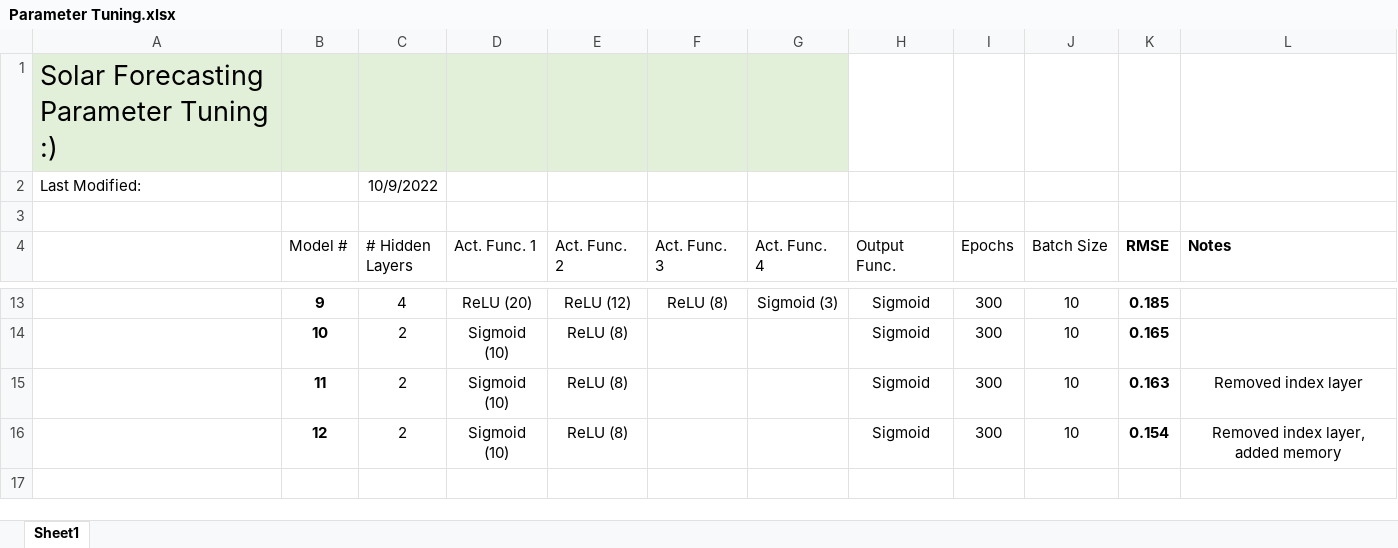
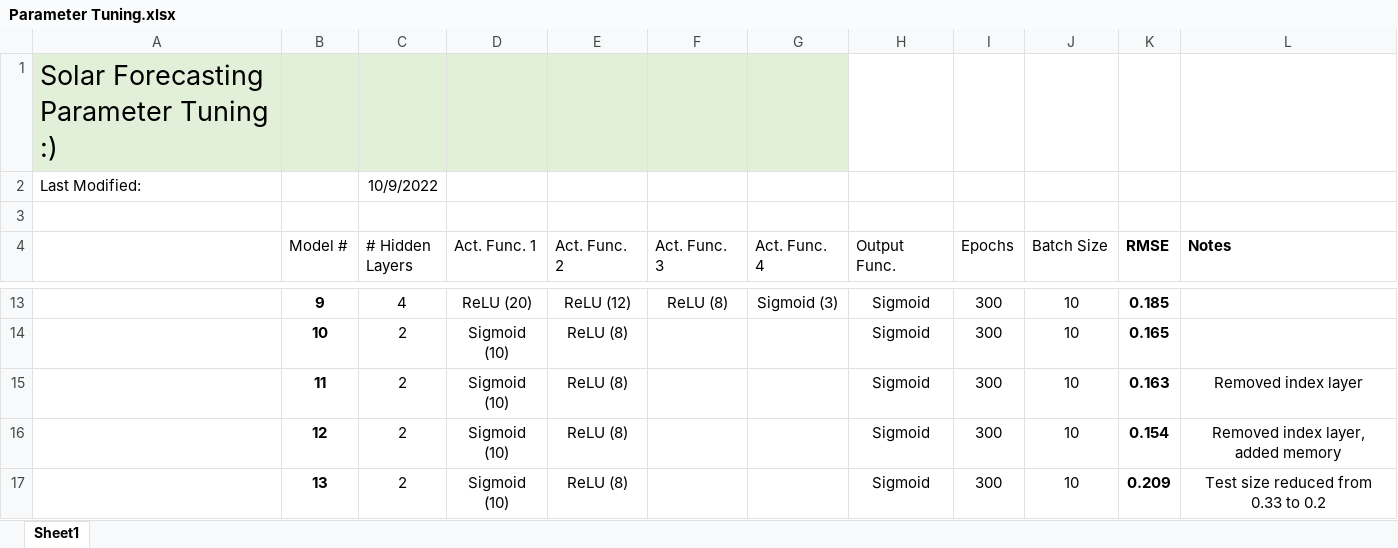
Before and after one commit to manthanand/SeniorDesign, an Excel workbook: Solar Forecasting/Parameter Tuning.xlsx, sheet Sheet1, drawn as a sheet; only a part is shown, gaps mark what is left out; values as stored, in another font and other column widths than the file's, no borders; table styles not drawn; the diff names each change by its address in the sheet, - before the commit and + after, or states it on an @@ line.

```diff
--- a/Solar Forecasting/Parameter Tuning.xlsx (sheet Sheet1)
+++ b/Solar Forecasting/Parameter Tuning.xlsx (sheet Sheet1)
+row 17:  | 13 | 2 | Sigmoid (10) | ReLU (8) |  |  | Sigmoid | 300 | 10 | 0.209 | Test size reduced from 0.33 to 0.2
```
Also changed, not shown: 2 other files.
